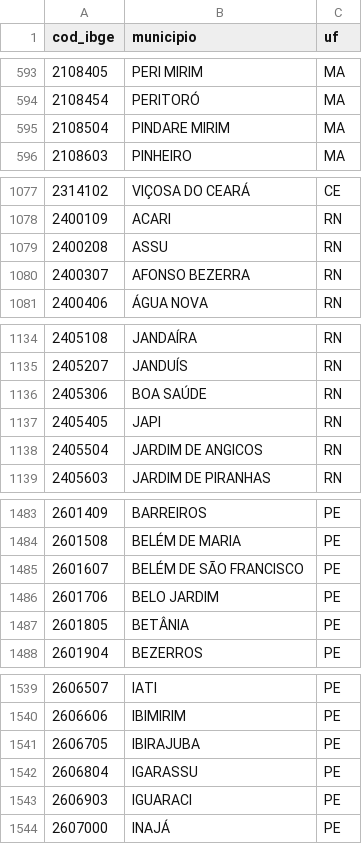
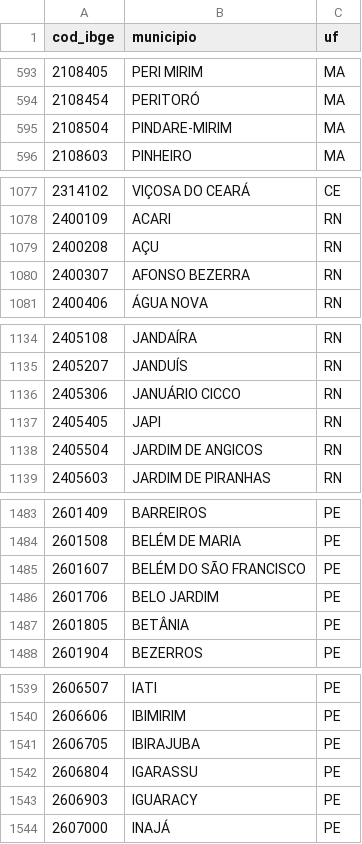
Before and after one commit to ipeaGIT/enderecobr_rs, a CSV file: src/data/municipios.csv, drawn as a sheet; only a part is shown, gaps mark what is left out; the diff covers the shown part only.

```diff
--- a/src/data/municipios.csv
+++ b/src/data/municipios.csv
@@ -594,3 +594,3 @@ cod_ibge,municipio,uf
 2108454,PERITORÓ,MA
-2108504,PINDARE MIRIM,MA
+2108504,PINDARE-MIRIM,MA
 2108603,PINHEIRO,MA
@@ -1078,3 +1078,3 @@ cod_ibge,municipio,uf
 2400109,ACARI,RN
-2400208,ASSU,RN
+2400208,AÇU,RN
 2400307,AFONSO BEZERRA,RN
@@ -1135,3 +1135,3 @@ cod_ibge,municipio,uf
 2405207,JANDUÍS,RN
-2405306,BOA SAÚDE,RN
+2405306,JANUÁRIO CICCO,RN
 2405405,JAPI,RN
@@ -1484,3 +1484,3 @@ cod_ibge,municipio,uf
 2601508,BELÉM DE MARIA,PE
-2601607,BELÉM DE SÃO FRANCISCO,PE
+2601607,BELÉM DO SÃO FRANCISCO,PE
 2601706,BELO JARDIM,PE
@@ -1542,3 +1542,3 @@ cod_ibge,municipio,uf
 2606804,IGARASSU,PE
-2606903,IGUARACI,PE
+2606903,IGUARACY,PE
 2607000,INAJÁ,PE
```
Also changed, not shown: 24 edited cells elsewhere in this file, 1 other file.
